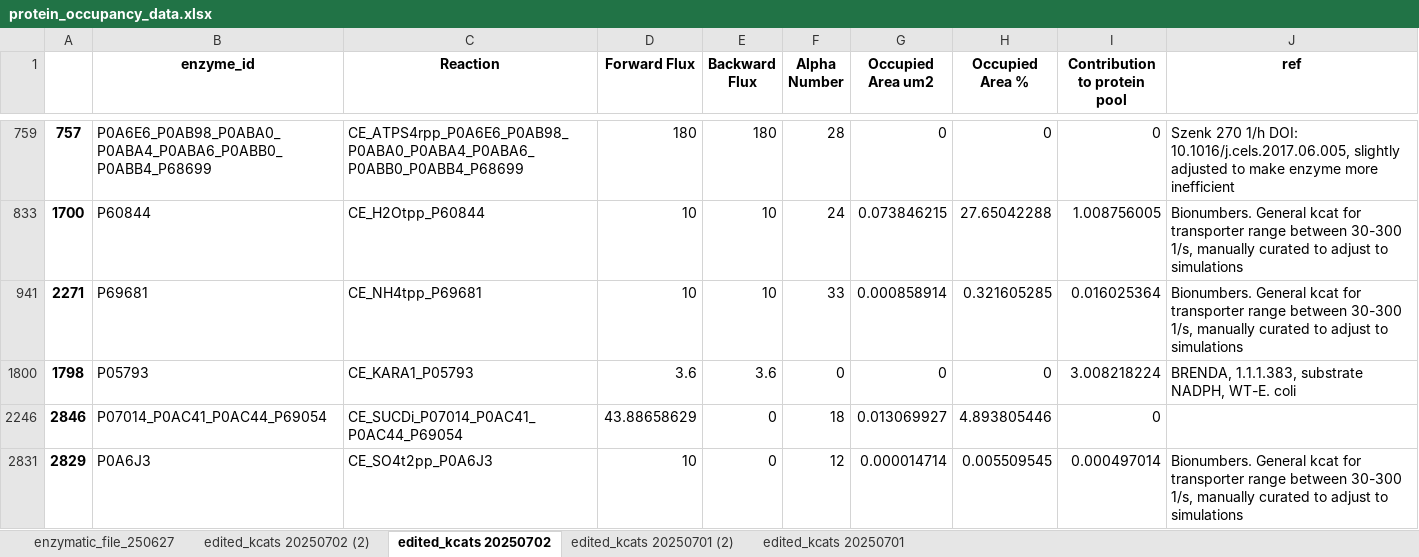
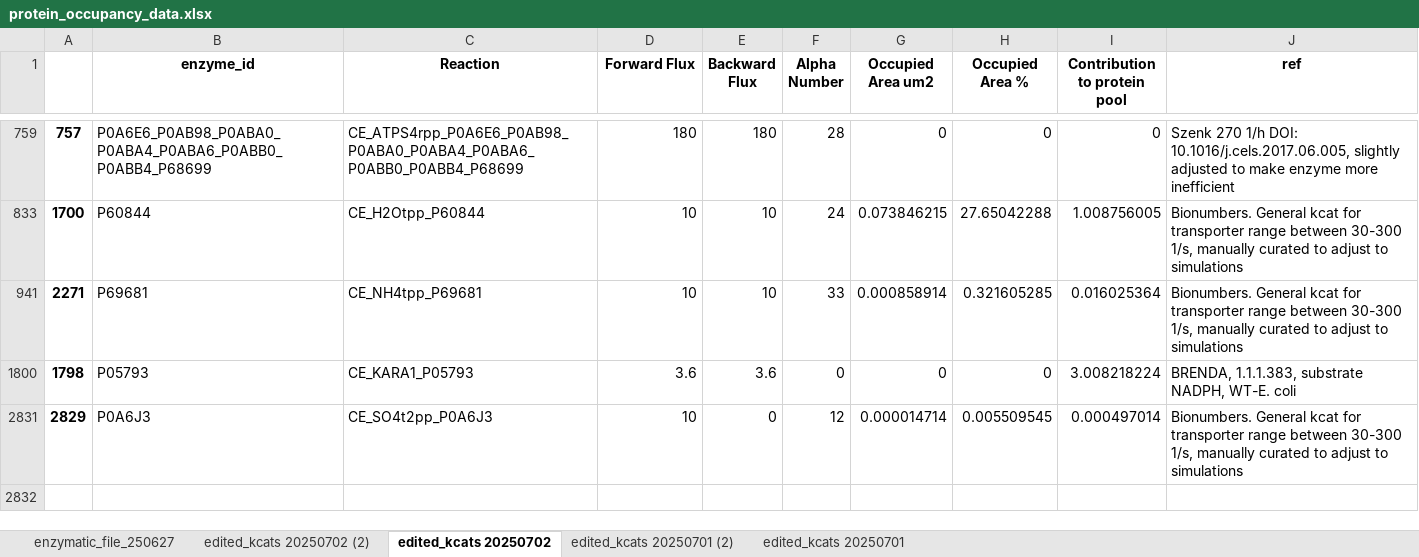
Before and after one commit to iAMB-RWTH-Aachen/PAModelpy, an Excel workbook: Results/From_kcat_dataset_20250627/protein_occupancy_data.xlsx, sheet edited_kcats 20250702, drawn as a sheet; only a part is shown, gaps mark what is left out; values as stored, in another font and other column widths than the file's, no borders; the diff names each change by its address in the sheet, - before the commit and + after, or states it on an @@ line.

```diff
--- a/Results/From_kcat_dataset_20250627/protein_occupancy_data.xlsx (sheet edited_kcats 20250702)
+++ b/Results/From_kcat_dataset_20250627/protein_occupancy_data.xlsx (sheet edited_kcats 20250702)
@@ row 2246 hidden: 2846 | P07014_P0AC41_P0AC44_P69054 | CE_SUCDi_P07014_P0AC41_P0AC44_P69054 | 43.88658629 | 0 | 18 | 0.013069927 | 4.893805446 | 0 @@
```
Also changed, not shown: sheet edited_kcats 20250701.
